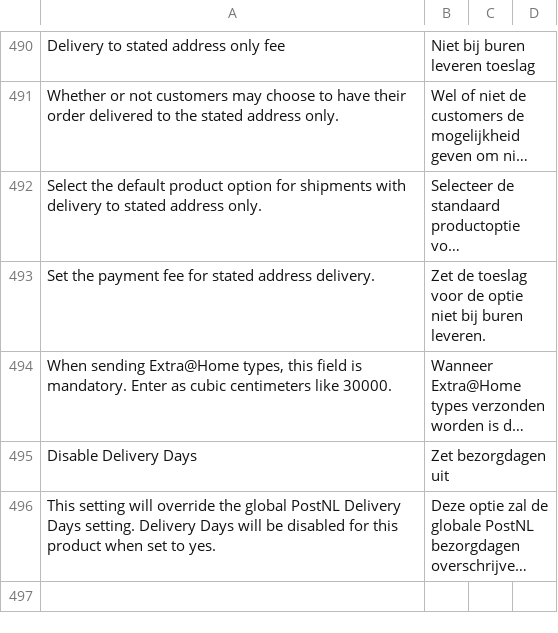
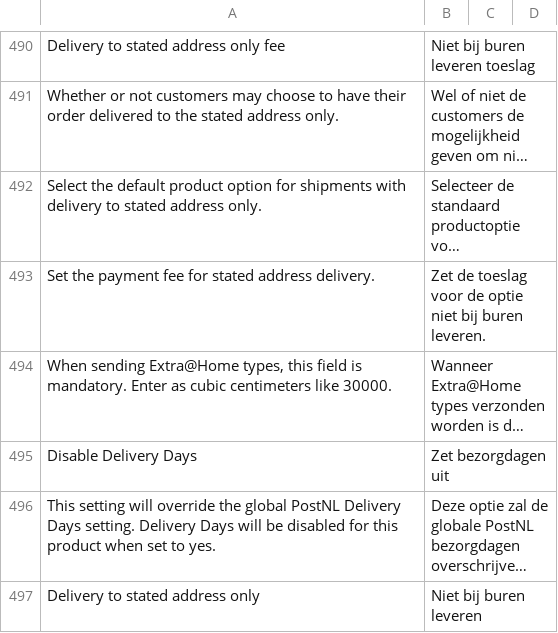
Before and after one commit to postnl/postnl-magento2, a CSV file: i18n/nl_NL.csv, drawn as a sheet; only a part is shown, gaps mark what is left out; long unchanged cells end in …; the diff names each change by its address in the sheet, - before the commit and + after, or states it on an @@ line.

```diff
--- a/i18n/nl_NL.csv
+++ b/i18n/nl_NL.csv
+row 497: Delivery to stated address only | Niet bij buren leveren
```
Also changed, not shown: i18n/en_US.csv.
